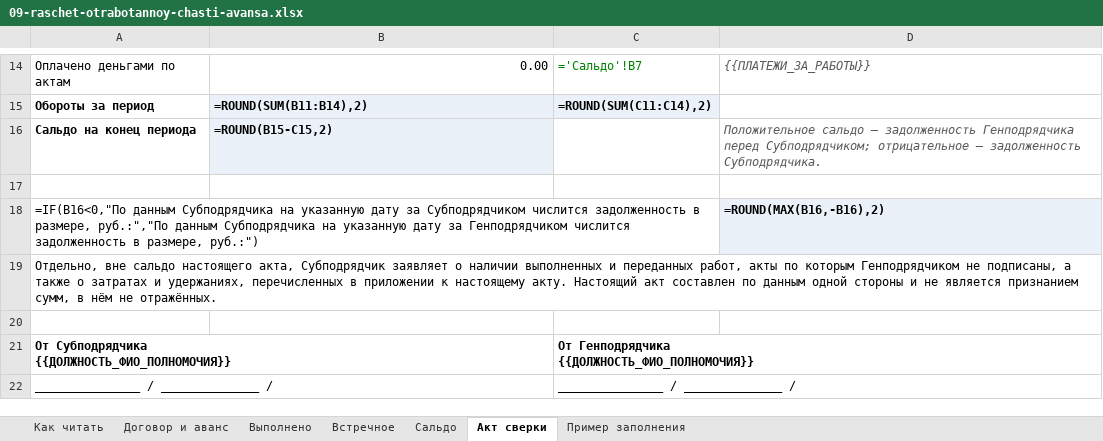
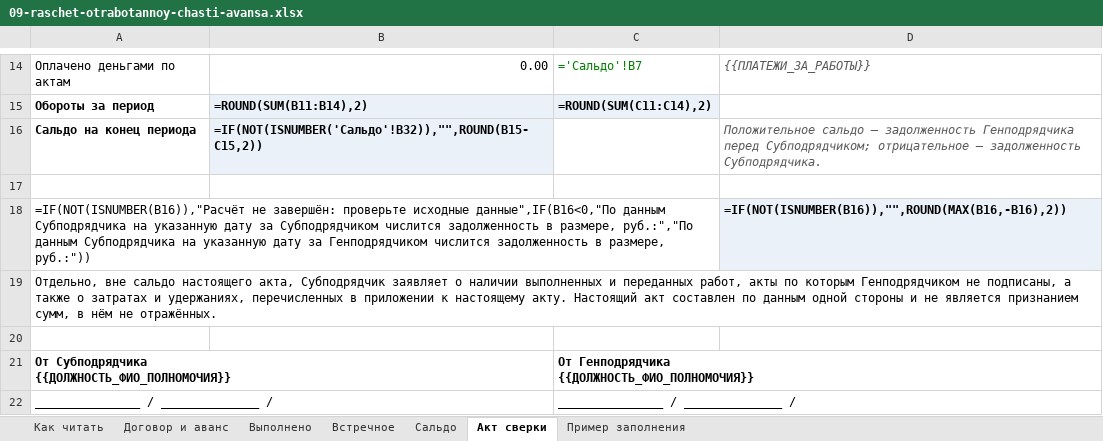
Before and after one commit to pmgpt12-arch/marzhavbetone.ru, an Excel workbook: products-storage/10-avans-usloviya-i-pribyl/09-raschet-otrabotannoy-chasti-avansa.xlsx, sheet Акт сверки, drawn as a sheet; only a part is shown, gaps mark what is left out; values as stored, in another font and other column widths than the file's, no borders; formulas without a stored value are shown as written; removed rows and columns are numbered as before the commit, all else as after; the diff names each change by its address in the sheet, - before the commit and + after, or states it on an @@ line.

```diff
--- a/products-storage/10-avans-usloviya-i-pribyl/09-raschet-otrabotannoy-chasti-avansa.xlsx (sheet Акт сверки)
+++ b/products-storage/10-avans-usloviya-i-pribyl/09-raschet-otrabotannoy-chasti-avansa.xlsx (sheet Акт сверки)
-B16: =ROUND(B15-C15,2)
+B16: =IF(NOT(ISNUMBER('Сальдо'!B32)),"",ROUND(B15-C15,2))
-row 18: =IF(B16<0,"По данным Субподрядчика на указанную дату за Субподрядчиком числится задолженность в размере, руб.:","По данным Субподрядчика на указанную дату за Генподрядчиком числится задолженность в размере, руб.:") |  |  | =ROUND(MAX(B16,-B16),2)
+row 18: =IF(NOT(ISNUMBER(B16)),"Расчёт не завершён: проверьте исходные данные",IF(B16<0,"По данным Субподрядчика на указанную дату за Субподрядчиком числится задолженность в размере, руб.:","По данным Субподрядчика на указанную дату за Генподрядчиком числится задолженность в размере, руб.:")) |  |  | =IF(NOT(ISNUMBER(B16)),"",ROUND(MAX(B16,-B16),2))
```
Also changed, not shown: sheet Встречное, sheet Выполнено, sheet Сальдо, sheet Как читать, sheet Договор и аванс, 6 other files.
